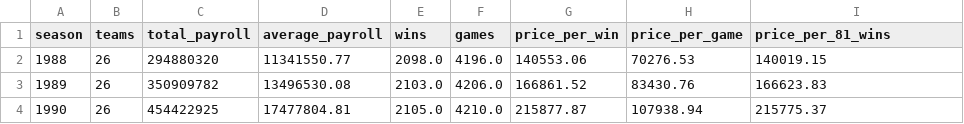
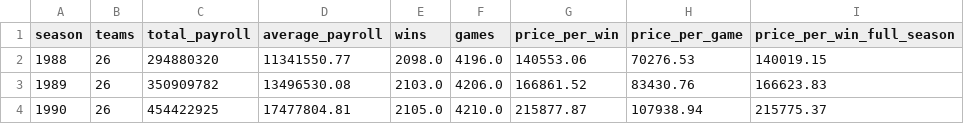
Before and after one commit to JMerchen/mlb_metrics, a CSV file: docs/data/payroll_league.csv, drawn as a sheet; only a part is shown.

```diff
--- a/docs/data/payroll_league.csv
+++ b/docs/data/payroll_league.csv
@@ -1,2 +1,2 @@
-season,teams,total_payroll,average_payroll,wins,games,price_per_win,price_per_game,price_per_81_wins
+season,teams,total_payroll,average_payroll,wins,games,price_per_win,price_per_game,price_per_win_full_season
 1988,26,294880320,11341550.77,2098.0,4196.0,140553.06,70276.53,140019.15
```
Also changed, not shown: 20 other files.
